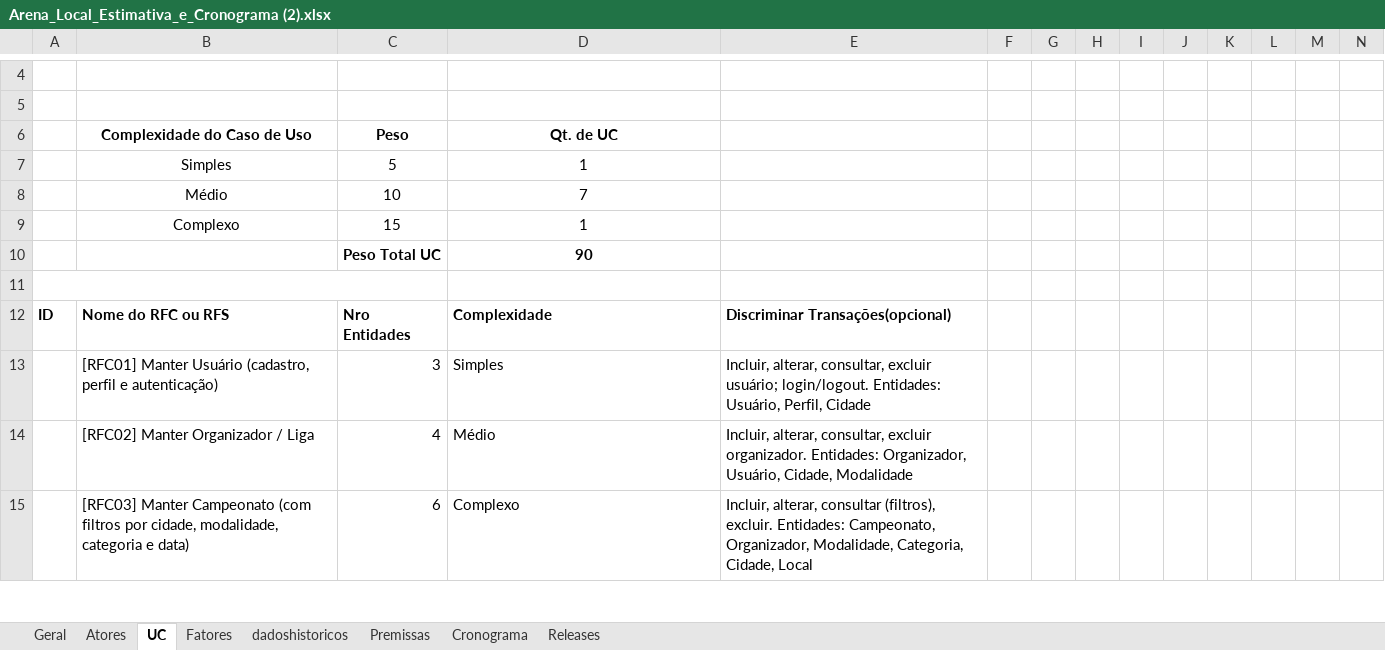
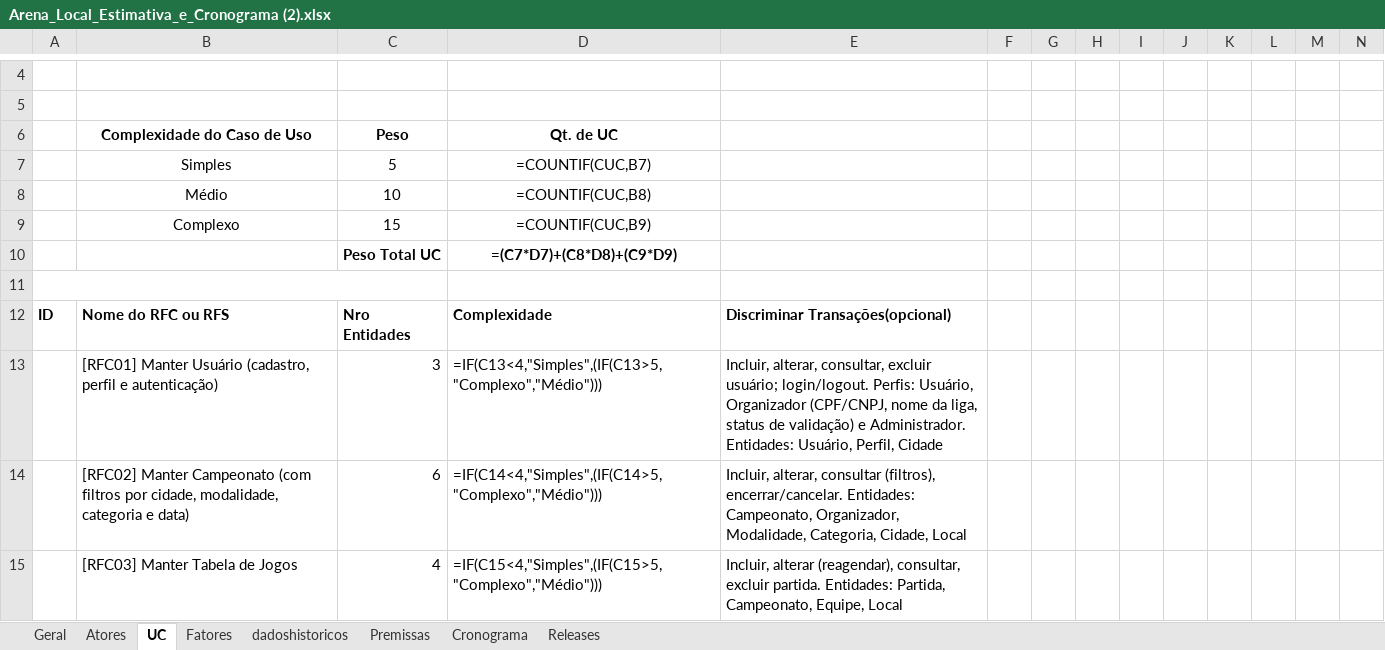
Before and after one commit to AlexOliv17/gerencia-projeto-Unifei, an Excel workbook: documents/Arena_Local_Estimativa_e_Cronograma (2).xlsx, sheet UC, drawn as a sheet; only a part is shown, gaps mark what is left out; values as stored, in another font and other column widths than the file's, no borders; formulas without a stored value are shown as written; charts and pictures not drawn; removed rows and columns are numbered as before the commit, all else as after; the diff covers the shown part only; the diff names each change by its address in the sheet, - before the commit and + after, or states it on an @@ line.

```diff
--- a/documents/Arena_Local_Estimativa_e_Cronograma (2).xlsx (sheet UC)
+++ b/documents/Arena_Local_Estimativa_e_Cronograma (2).xlsx (sheet UC)
-D7 (Qt. de UC): 1
+D7 (Qt. de UC): =COUNTIF(CUC,B7)
-D8 (Qt. de UC): 7
+D8 (Qt. de UC): =COUNTIF(CUC,B8)
-D9 (Qt. de UC): 1
+D9 (Qt. de UC): =COUNTIF(CUC,B9)
-D10 (Qt. de UC): 90
+D10 (Qt. de UC): =(C7*D7)+(C8*D8)+(C9*D9)
-D13 (Qt. de UC): Simples
+D13 (Qt. de UC): =IF(C13<4,"Simples",(IF(C13>5,"Complexo","Médio")))
-E13: …usuário; login/logout. Entidades: Usuário,…
+E13: …usuário; login/logout. Perfis: Usuário, Organizador (CPF/CNPJ, nome da liga, status de validação) e Administrador. Entidades: Usuário,…
-row 14:  | [RFC02] Manter Organizador / Liga | 4 | Médio | Incluir, alterar, consultar, excluir organizador. Entidades: Organizador, Usuário, Cidade, Modalidade
-B14 (Complexidade do Caso de Uso): [RFC03] Manter Campeonato…
+B14 (Complexidade do Caso de Uso): [RFC02] Manter Campeonato…
-D14 (Qt. de UC): Complexo
+D14 (Qt. de UC): =IF(C14<4,"Simples",(IF(C14>5,"Complexo","Médio")))
-E14: …consultar (filtros), excluir. Entidades: Campeonato,…
+E14: …consultar (filtros), encerrar/cancelar. Entidades: Campeonato,…
+row 15:  | [RFC03] Manter Tabela de Jogos | 4 | =IF(C15<4,"Simples",(IF(C15>5,"Complexo","Médio"))) | Incluir, alterar (reagendar), consultar, excluir partida. Entidades: Partida, Campeonato, Equipe, Local
```
Also changed, not shown: 4 added rows, 4 removed rows and 7 edited cells elsewhere in this sheet, sheet Cronograma, sheet Releases, sheet dadoshistoricos, sheet Geral, sheet Atores, sheet Fatores, 1 more sheet, charts or pictures, 1 other file.
